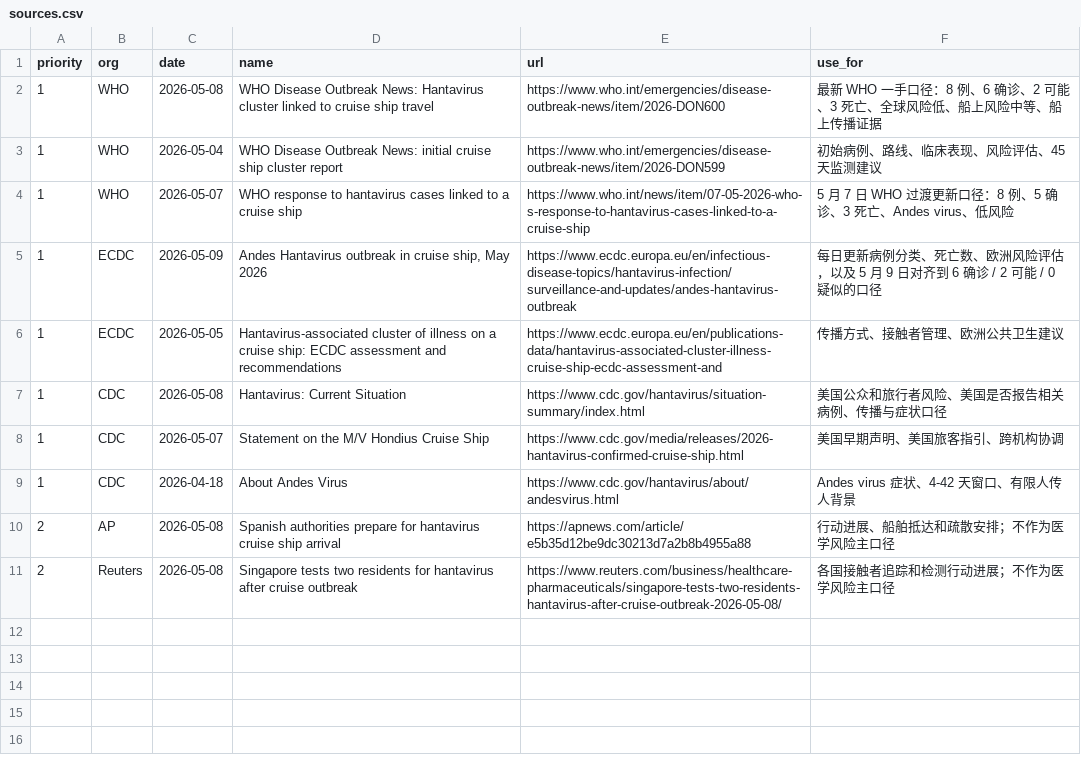
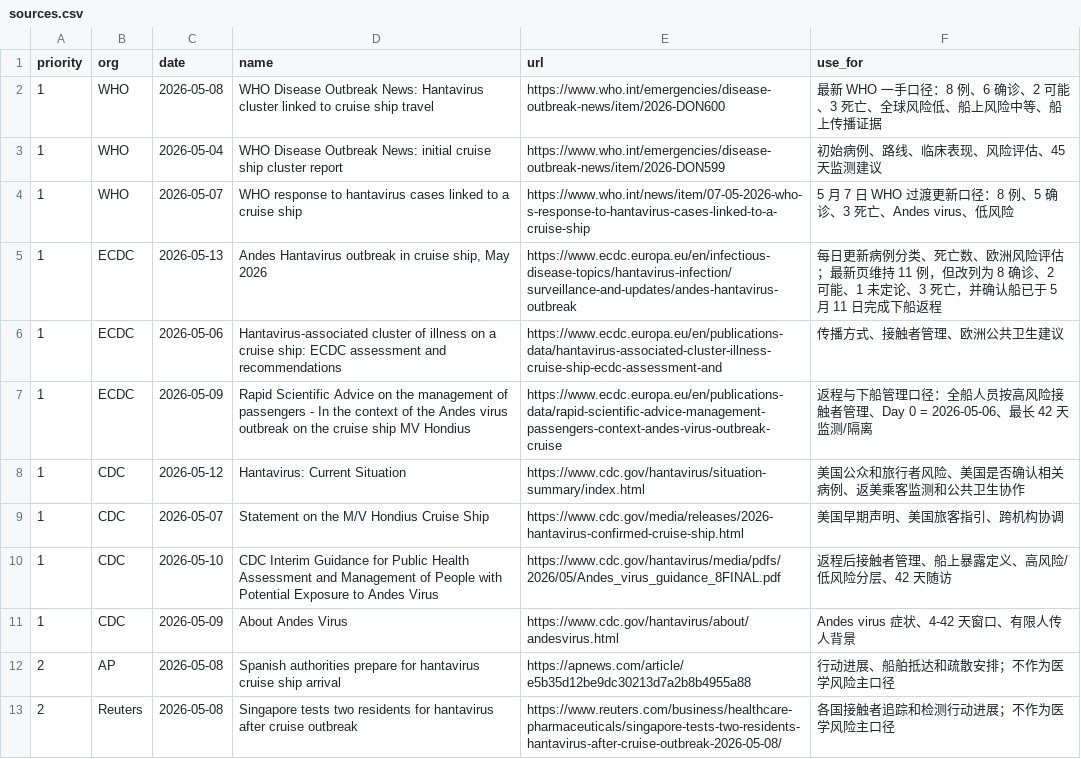
Before and after one commit to linjiw/Andes-report, a CSV file: data/sources.csv, drawn as a sheet.

```diff
--- a/data/sources.csv
+++ b/data/sources.csv
@@ -4,7 +4,9 @@ priority,org,date,name,url,use_for
 1,WHO,2026-05-07,"WHO response to hantavirus cases linked to a cruise ship","https://www.who.int/news/item/07-05-2026-who-s-response-to-hantavirus-cases-linked-to-a-cruise-ship","5 月 7 日 WHO 过渡更新口径：8 例、5 确诊、3 死亡、Andes virus、低风险"
-1,ECDC,2026-05-09,"Andes Hantavirus outbreak in cruise ship, May 2026","https://www.ecdc.europa.eu/en/infectious-disease-topics/hantavirus-infection/surveillance-and-updates/andes-hantavirus-outbreak","每日更新病例分类、死亡数、欧洲风险评估，以及 5 月 9 日对齐到 6 确诊 / 2 可能 / 0 疑似的口径"
-1,ECDC,2026-05-05,"Hantavirus-associated cluster of illness on a cruise ship: ECDC assessment and recommendations","https://www.ecdc.europa.eu/en/publications-data/hantavirus-associated-cluster-illness-cruise-ship-ecdc-assessment-and","传播方式、接触者管理、欧洲公共卫生建议"
-1,CDC,2026-05-08,"Hantavirus: Current Situation","https://www.cdc.gov/hantavirus/situation-summary/index.html","美国公众和旅行者风险、美国是否报告相关病例、传播与症状口径"
+1,ECDC,2026-05-13,"Andes Hantavirus outbreak in cruise ship, May 2026","https://www.ecdc.europa.eu/en/infectious-disease-topics/hantavirus-infection/surveillance-and-updates/andes-hantavirus-outbreak","每日更新病例分类、死亡数、欧洲风险评估；最新页维持 11 例，但改列为 8 确诊、2 可能、1 未定论、3 死亡，并确认船已于 5 月 11 日完成下船返程"
+1,ECDC,2026-05-06,"Hantavirus-associated cluster of illness on a cruise ship: ECDC assessment and recommendations","https://www.ecdc.europa.eu/en/publications-data/hantavirus-associated-cluster-illness-cruise-ship-ecdc-assessment-and","传播方式、接触者管理、欧洲公共卫生建议"
+1,ECDC,2026-05-09,"Rapid Scientific Advice on the management of passengers - In the context of the Andes virus outbreak on the cruise ship MV Hondius","https://www.ecdc.europa.eu/en/publications-data/rapid-scientific-advice-management-passengers-context-andes-virus-outbreak-cruise","返程与下船管理口径：全船人员按高风险接触者管理、Day 0 = 2026-05-06、最长 42 天监测/隔离"
+1,CDC,2026-05-12,"Hantavirus: Current Situation","https://www.cdc.gov/hantavirus/situation-summary/index.html","美国公众和旅行者风险、美国是否确认相关病例、返美乘客监测和公共卫生协作"
 1,CDC,2026-05-07,"Statement on the M/V Hondius Cruise Ship","https://www.cdc.gov/media/releases/2026-hantavirus-confirmed-cruise-ship.html","美国早期声明、美国旅客指引、跨机构协调"
-1,CDC,2026-04-18,"About Andes Virus","https://www.cdc.gov/hantavirus/about/andesvirus.html","Andes virus 症状、4-42 天窗口、有限人传人背景"
+1,CDC,2026-05-10,"CDC Interim Guidance for Public Health Assessment and Management of People with Potential Exposure to Andes Virus","https://www.cdc.gov/hantavirus/media/pdfs/2026/05/Andes_virus_guidance_8FINAL.pdf","返程后接触者管理、船上暴露定义、高风险/低风险分层、42 天随访"
+1,CDC,2026-05-09,"About Andes Virus","https://www.cdc.gov/hantavirus/about/andesvirus.html","Andes virus 症状、4-42 天窗口、有限人传人背景"
 2,AP,2026-05-08,"Spanish authorities prepare for hantavirus cruise ship arrival","https://apnews.com/article/e5b35d12be9dc30213d7a2b8b4955a88","行动进展、船舶抵达和疏散安排；不作为医学风险主口径"
```
Also changed, not shown: data/events.csv, 19 other files.
